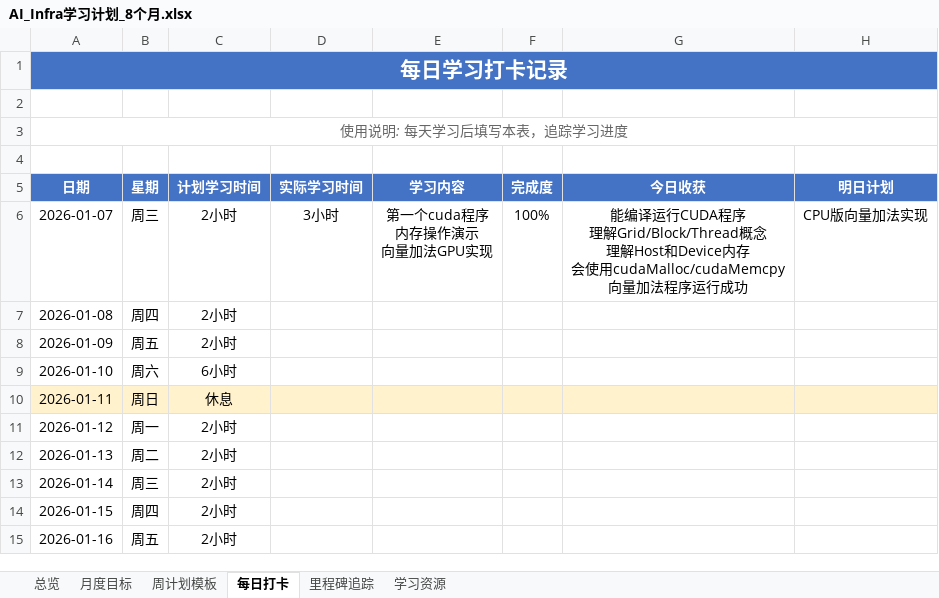
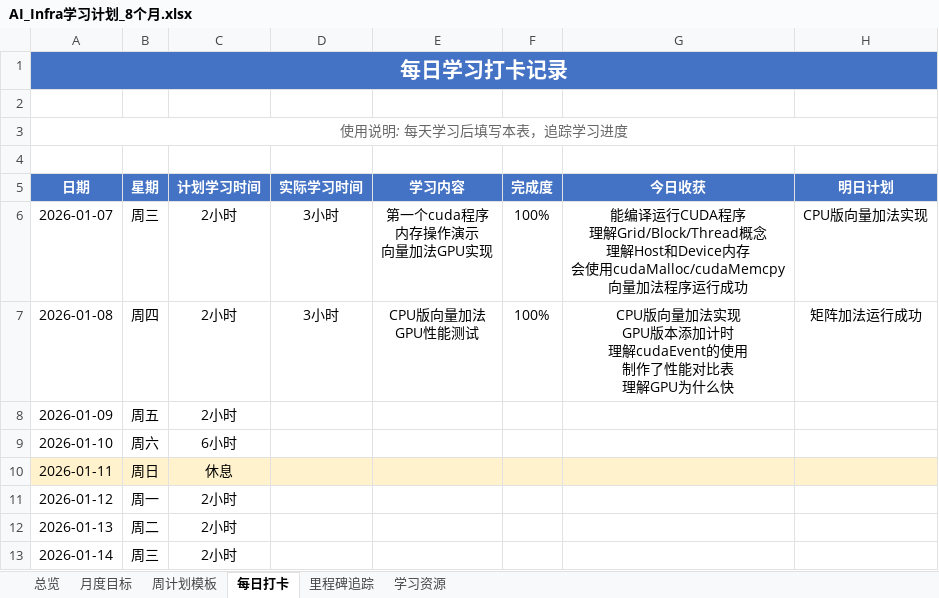
Before and after one commit to eagle51/cuda-learning, an Excel workbook: AI_Infra学习计划_8个月.xlsx, sheet 每日打卡, drawn as a sheet; only a part is shown; the shorter side is filled out with more unchanged rows; values as stored, in another font and other column widths than the file's, no borders; ↵ is a line break in a cell; the diff names each change by its address in the sheet, - before the commit and + after, or states it on an @@ line.

```diff
--- a/AI_Infra学习计划_8个月.xlsx (sheet 每日打卡)
+++ b/AI_Infra学习计划_8个月.xlsx (sheet 每日打卡)
-D7 (实际学习时间): (empty)
+D7 (实际学习时间): 3小时
-E7 (学习内容): (empty)
+E7 (学习内容): CPU版向量加法 ↵ GPU性能测试
-F7 (完成度): (empty)
+F7 (完成度): 100%
-G7 (今日收获): (empty)
+G7 (今日收获): CPU版向量加法实现 ↵ GPU版本添加计时 ↵ 理解cudaEvent的使用 ↵ 制作了性能对比表 ↵ 理解GPU为什么快
-H7 (明日计划): (empty)
+H7 (明日计划): 矩阵加法运行成功
```
Also changed, not shown: sheet 里程碑追踪, Week1_CUDA入门/Week1_CUDA入门_学习计划.xlsx, 4 other files.
